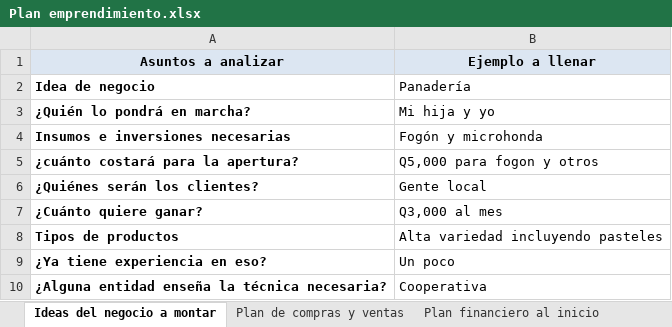
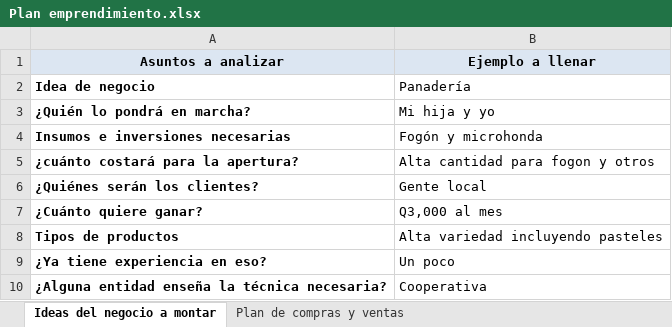
Before and after one commit to Akihiro-hub/GuateC.PN, an Excel workbook: Plan emprendimiento.xlsx, sheet Ideas del negocio a montar, drawn as a sheet; values as stored, in another font and other column widths than the file's, no borders; the diff names each change by its address in the sheet, - before the commit and + after, or states it on an @@ line.

```diff
--- a/Plan emprendimiento.xlsx (sheet Ideas del negocio a montar)
+++ b/Plan emprendimiento.xlsx (sheet Ideas del negocio a montar)
-sheet tab: Plan financiero al inicio
-B5 (Ejemplo a llenar): Q5,000 para fogon y otros
+B5 (Ejemplo a llenar): Alta cantidad para fogon y otros
```
